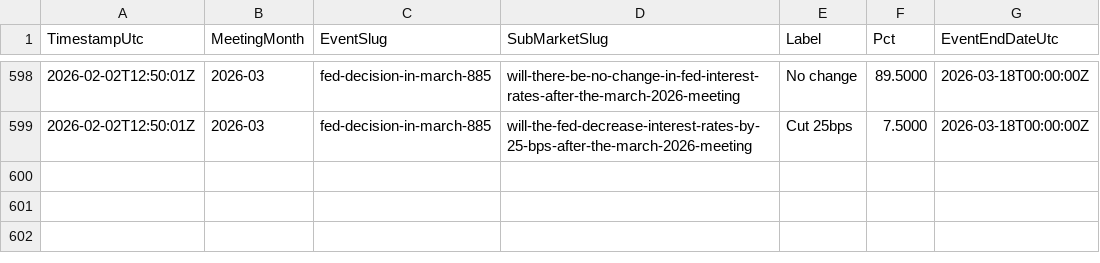
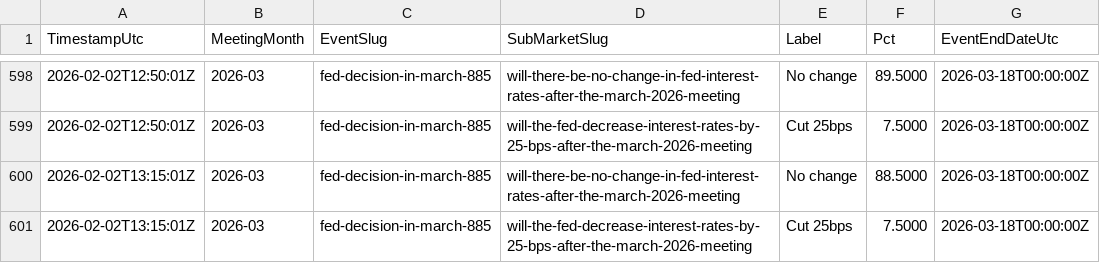
Before and after one commit to QaSH-data/econ-data, a CSV file: data/polymarket/history/2026-03.csv, drawn as a sheet; only a part is shown, gaps mark what is left out.

Commit message:
auto: update data 2026-02-09T05:20:01

```diff
--- a/data/polymarket/history/2026-03.csv
+++ b/data/polymarket/history/2026-03.csv
@@ -599 +599,3 @@ TimestampUtc,MeetingMonth,EventSlug,SubMarketSlug,Label,Pct,EventEndDateUtc
 2026-02-02T12:50:01Z,2026-03,fed-decision-in-march-885,will-the-fed-decrease-interest-rates-by-25-bps-after-the-march-2026-meeting,Cut 25bps,7.5000,2026-03-18T00:00:00Z
+2026-02-02T13:15:01Z,2026-03,fed-decision-in-march-885,will-there-be-no-change-in-fed-interest-rates-after-the-march-2026-meeting,No change,88.5000,2026-03-18T00:00:00Z
+2026-02-02T13:15:01Z,2026-03,fed-decision-in-march-885,will-the-fed-decrease-interest-rates-by-25-bps-after-the-march-2026-meeting,Cut 25bps,7.5000,2026-03-18T00:00:00Z
```
Also changed, not shown: data/news/rss/rss_last_24h.csv, data/polymarket/fed_odds_latest.csv, 3 other files.
